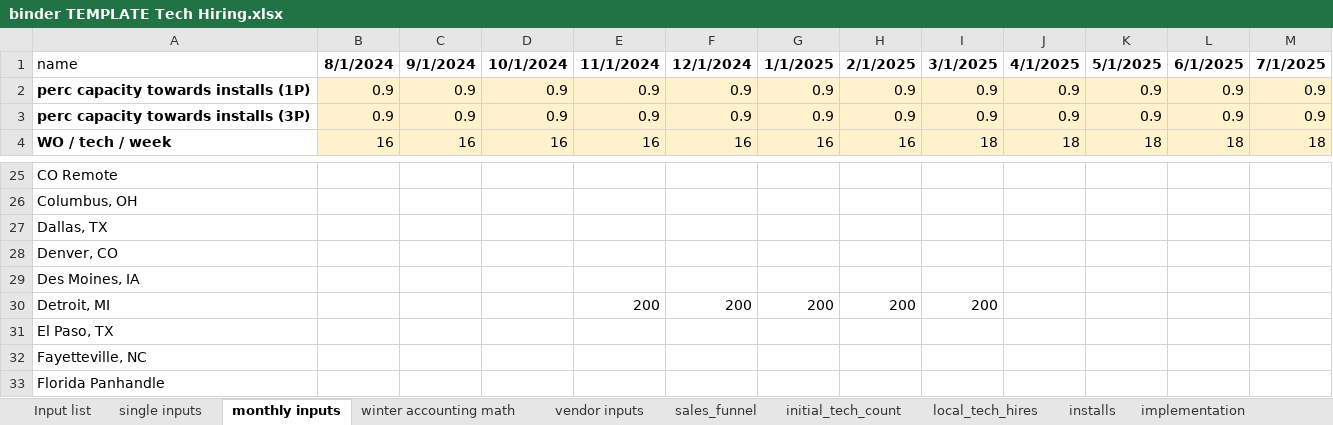
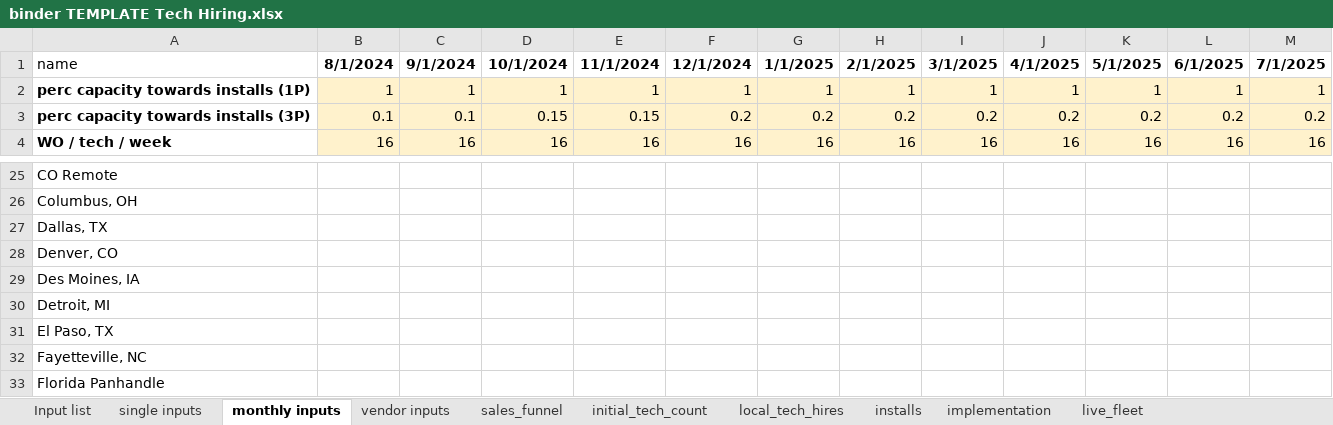
Before and after one commit to djdawkins-flock/binder-tech-hiring, an Excel workbook: binder TEMPLATE Tech Hiring.xlsx, sheet monthly inputs, drawn as a sheet; only a part is shown, gaps mark what is left out; values as stored, in another font and other column widths than the file's, no borders; charts and pictures not drawn; the diff covers the shown part only; the diff names each change by its address in the sheet, - before the commit and + after, or states it on an @@ line.

```diff
--- a/binder TEMPLATE Tech Hiring.xlsx (sheet monthly inputs)
+++ b/binder TEMPLATE Tech Hiring.xlsx (sheet monthly inputs)
-sheet tab: winter accounting math
-B2: 0.9
+B2: 1
-C2: 0.9
+C2: 1
-D2: 0.9
+D2: 1
-E2: 0.9
+E2: 1
-F2: 0.9
+F2: 1
-G2: 0.9
+G2: 1
-H2: 0.9
+H2: 1
-I2: 0.9
+I2: 1
-J2: 0.9
+J2: 1
-K2: 0.9
+K2: 1
-L2: 0.9
+L2: 1
-M2: 0.9
+M2: 1
-B3: 0.9
+B3: 0.1
-C3: 0.9
+C3: 0.1
-D3: 0.9
+D3: 0.15
-E3: 0.9
+E3: 0.15
-F3: 0.9
+F3: 0.2
-G3: 0.9
+G3: 0.2
-H3: 0.9
+H3: 0.2
-I3: 0.9
+I3: 0.2
-J3: 0.9
+J3: 0.2
-K3: 0.9
+K3: 0.2
-L3: 0.9
+L3: 0.2
-M3: 0.9
+M3: 0.2
-I4: 18
+I4: 16
-J4: 18
+J4: 16
-K4: 18
+K4: 16
-L4: 18
+L4: 16
-M4: 18
+M4: 16
-E30: 200
+E30: (empty)
-F30: 200
+F30: (empty)
-G30: 200
+G30: (empty)
-H30: 200
+H30: (empty)
-I30: 200
+I30: (empty)
```
Also changed, not shown: 32 edited cells elsewhere in this sheet, sheet sales_funnel, sheet vendor inputs, sheet initial_tech_count, sheet local_tech_hires, sheet installs, sheet implementation, 1 more sheet, charts or pictures, 3 other files.
